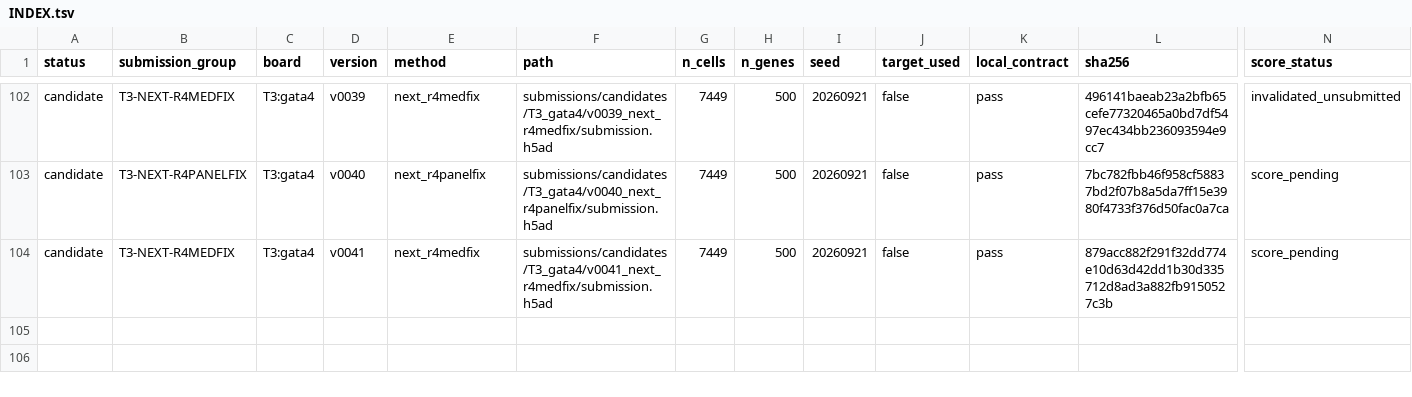
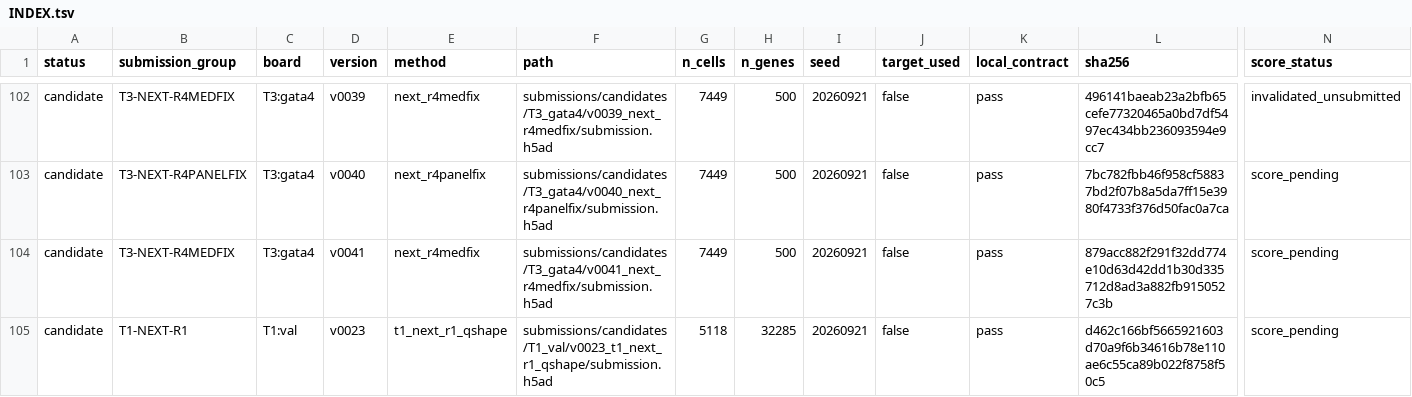
Before and after one commit to FreddieWho/014_virtualEmbryo, a TSV file: submissions/INDEX.tsv, drawn as a sheet; only a part is shown, gaps mark what is left out; rows hold the shown columns only; the diff names each change by its address in the sheet, - before the commit and + after, or states it on an @@ line.

Commit message:
T1-NEXT-R1 v0023 built (contract PASS, score_pending): B-rule quantile-shape forecast, parent v0004; single-upload arbitration pack ready locally (portal NOT_RUN)

```diff
--- a/submissions/INDEX.tsv
+++ b/submissions/INDEX.tsv
+row 105: candidate | T1-NEXT-R1 | T1:val | v0023 | t1_next_r1_qshape | submissions/candidates/T1_val/v0023_t1_next_r1_qshape/submission.h5ad | 5118 | 32285 | 20260921 | false | pass | d462c166bf5665921603d70a9f6b34616b78e110ae6c55ca89b022f8758f50c5 | score_pending
```
Also changed, not shown: 3 other files.
